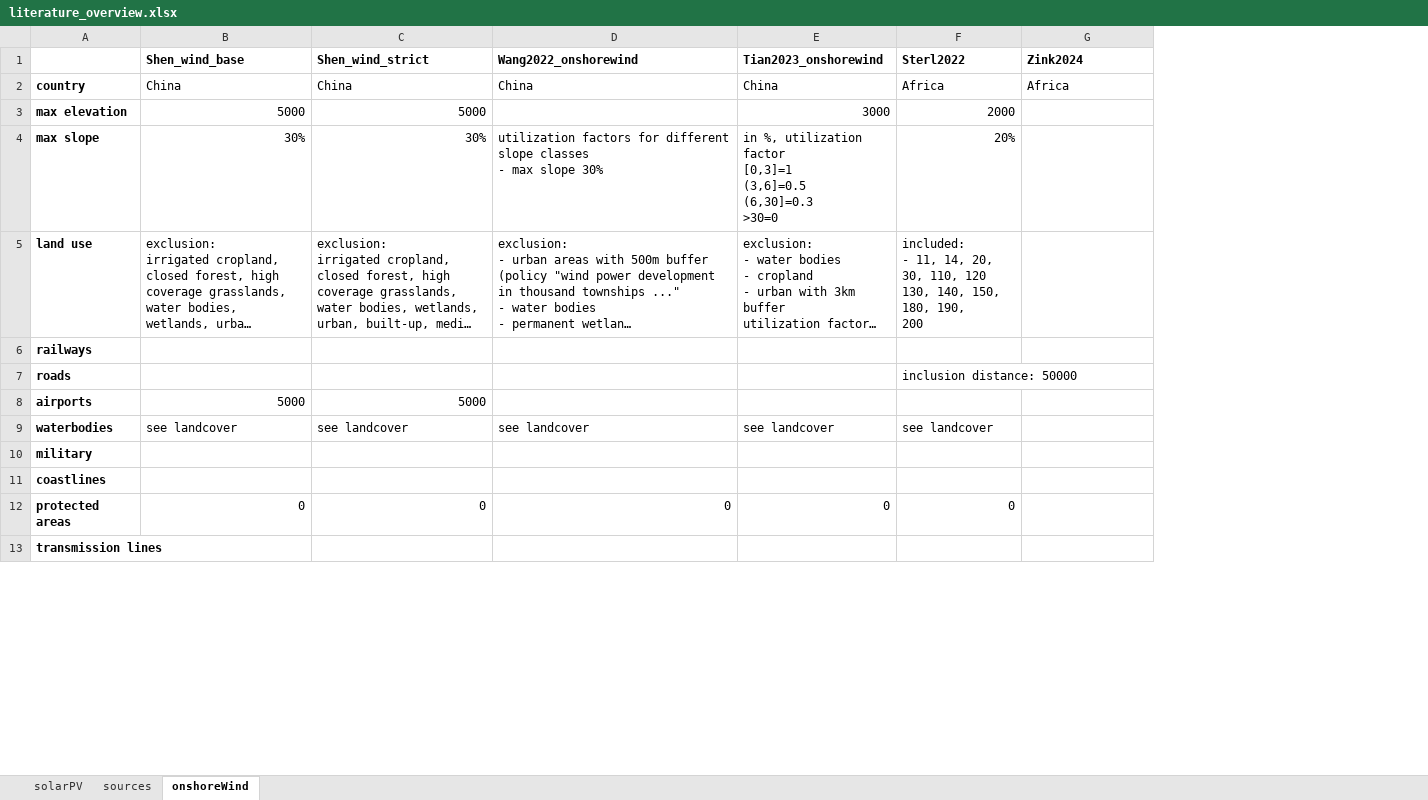
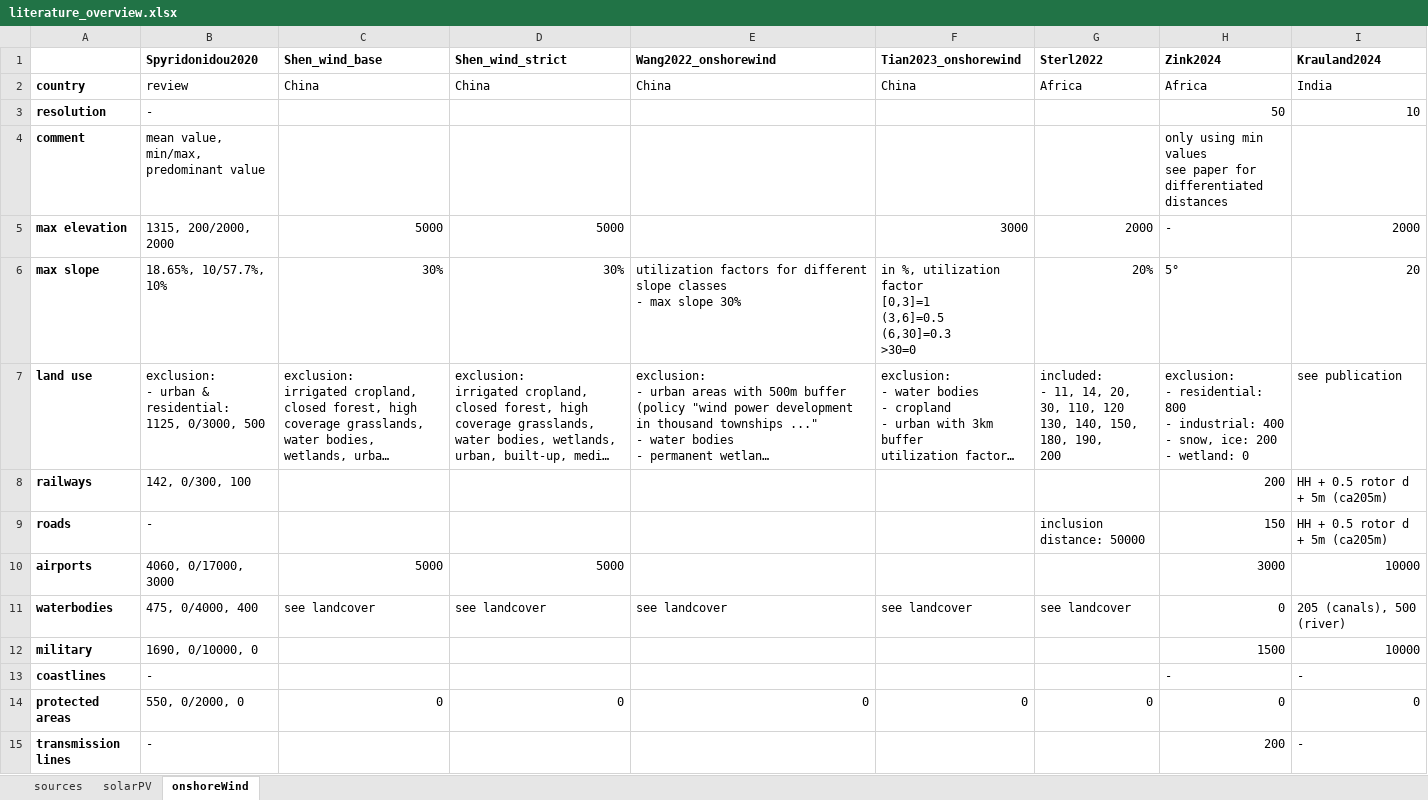
Before and after one commit to DEA-GE/LAVA, an Excel workbook: docs/assets/literature_overview.xlsx, sheet onshoreWind, drawn as a sheet; only a part is shown; long unchanged cells end in …; values as stored, in another font and other column widths than the file's, no borders; charts and pictures not drawn; addresses are those after the commit; ↵ is a line break in a cell; the diff covers the shown part only; the diff names each change by its address in the sheet, - before the commit and + after, or states it on an @@ line.

```diff
--- a/docs/assets/literature_overview.xlsx (sheet onshoreWind)
+++ b/docs/assets/literature_overview.xlsx (sheet onshoreWind)
@@ sheet tab order changed: sources | solarPV | onshoreWind @@
+column B (Spyridonidou2020), row 2: review; rows 5-15: 1315, 200/2000, 2000 | 18.65%, 10/57.7%, 10% | exclusion: ↵ - urban & residential: ↵ 1125, 0/3000, 500 | 142, 0/300, 100 | - | 4060, 0/17000, 3000 | 475, 0/4000, 400 | 1690, 0/10000, 0 | - | 550, 0/2000, 0 | -
+column I (Krauland2024), row 2: India; rows 5-15: 2000 | 20 | see publication | HH + 0.5 rotor d + 5m (ca205m) | HH + 0.5 rotor d + 5m (ca205m) | 10000 | 205 (canals), 500 (river) | 10000 | - | 0 | -
+row 3: resolution | - |  |  |  |  |  | 50 | 10
+row 4: comment | mean value, min/max, ↵ predominant value |  |  |  |  |  | only using min values ↵ see paper for ↵ differentiated distances
-H5 (Zink2024): (empty)
+H5 (Zink2024): -
-H6 (Zink2024): (empty)
+H6 (Zink2024): 5°
-H7 (Zink2024): (empty)
+H7 (Zink2024): exclusion: ↵ - residential: 800 ↵ - industrial: 400 ↵ - snow, ice: 200 ↵ - wetland: 0
-H8 (Zink2024): (empty)
+H8 (Zink2024): 200
-H9 (Zink2024): (empty)
+H9 (Zink2024): 150
-H10 (Zink2024): (empty)
+H10 (Zink2024): 3000
-H11 (Zink2024): (empty)
+H11 (Zink2024): 0
-H12 (Zink2024): (empty)
+H12 (Zink2024): 1500
-H13 (Zink2024): (empty)
+H13 (Zink2024): -
-H14 (Zink2024): (empty)
+H14 (Zink2024): 0
-H15 (Zink2024): (empty)
+H15 (Zink2024): 200
```
Also changed, not shown: 6 added rows, 5 removed rows, 7 edited cells and cell formats elsewhere in this sheet, sheet sources, sheet solarPV, charts or pictures, 1 other file.
